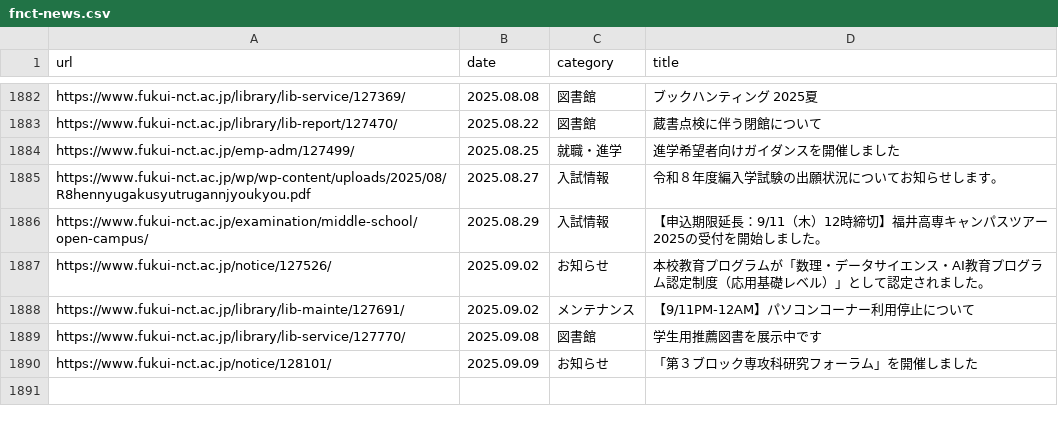
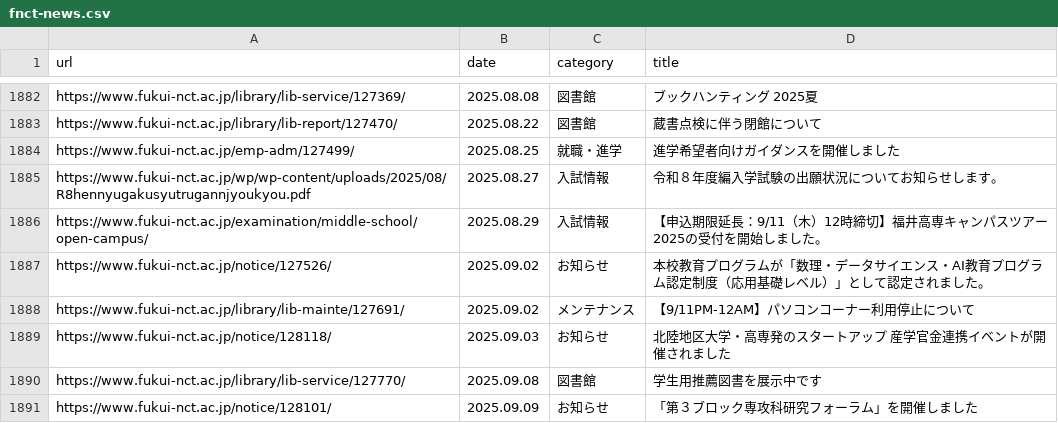
Before and after one commit to code4fukui/fnct-news, a CSV file: fnct-news.csv, drawn as a sheet; only a part is shown, gaps mark what is left out.

Commit message:
update data

```diff
--- a/fnct-news.csv
+++ b/fnct-news.csv
@@ -1888,2 +1888,3 @@ https://www.fukui-nct.ac.jp/notice/127526/,2025.09.02,お知らせ,本校教育
 https://www.fukui-nct.ac.jp/library/lib-mainte/127691/,2025.09.02,メンテナンス,【9/11PM-12AM】パソコンコーナー利用停止について
+https://www.fukui-nct.ac.jp/notice/128118/,2025.09.03,お知らせ,北陸地区大学・高専発のスタートアップ 産学官金連携イベントが開催されました
 https://www.fukui-nct.ac.jp/library/lib-service/127770/,2025.09.08,図書館,学生用推薦図書を展示中です
```
